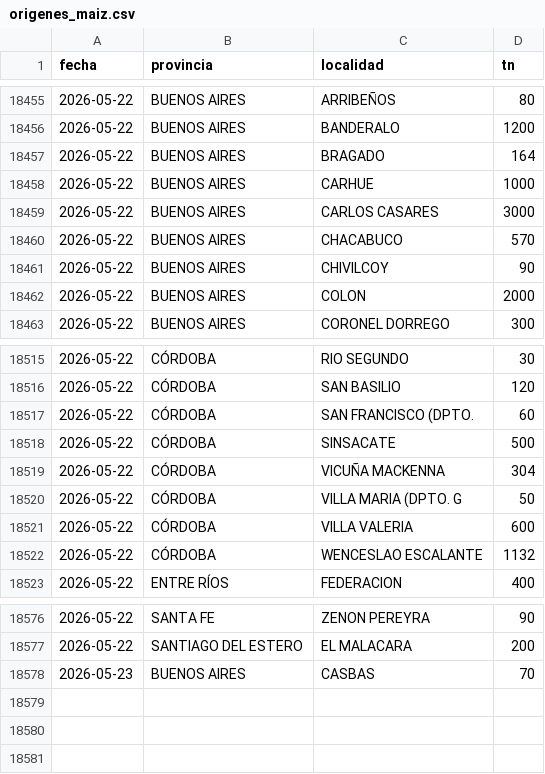
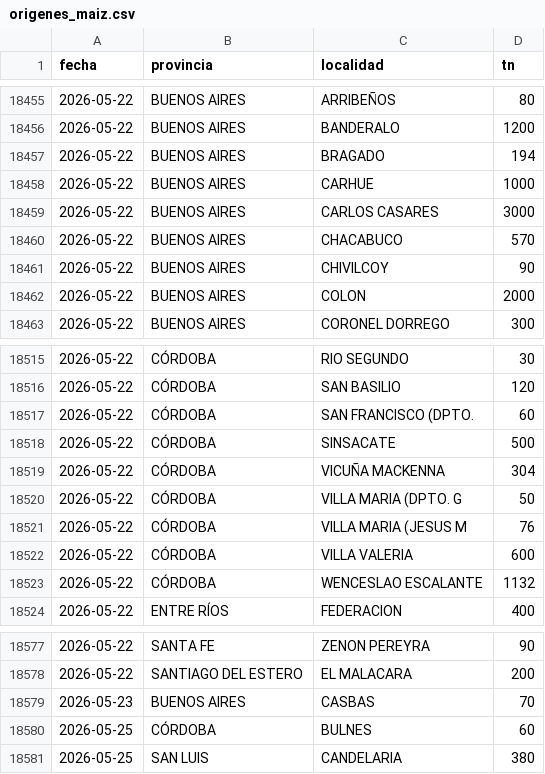
Before and after one commit to alfonsoancarola/app-all, a CSV file: fs_maiz/data/origenes_maiz.csv, drawn as a sheet; only a part is shown, gaps mark what is left out.

Commit message:
data: actualización automática 2026-05-25_19:09

```diff
--- a/fs_maiz/data/origenes_maiz.csv
+++ b/fs_maiz/data/origenes_maiz.csv
@@ -18456,3 +18456,3 @@ fecha,provincia,localidad,tn
 2026-05-22,BUENOS AIRES,BANDERALO,1200
-2026-05-22,BUENOS AIRES,BRAGADO,164
+2026-05-22,BUENOS AIRES,BRAGADO,194
 2026-05-22,BUENOS AIRES,CARHUE,1000
@@ -18520,2 +18520,3 @@ fecha,provincia,localidad,tn
 2026-05-22,CÓRDOBA,VILLA MARIA (DPTO. G,50
+2026-05-22,CÓRDOBA,VILLA MARIA (JESUS M,76
 2026-05-22,CÓRDOBA,VILLA VALERIA,600
@@ -18578 +18579,3 @@ fecha,provincia,localidad,tn
 2026-05-23,BUENOS AIRES,CASBAS,70
+2026-05-25,CÓRDOBA,BULNES,60
+2026-05-25,SAN LUIS,CANDELARIA,380
```
Also changed, not shown: fs_maiz/data/destinos_maiz.csv, fs_maiz/data/matriz_fs.csv, 4 other files.
